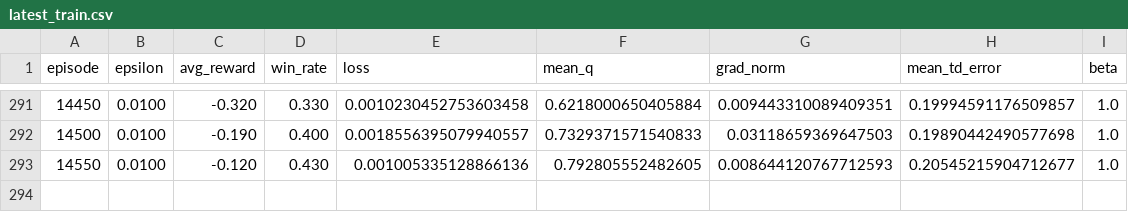
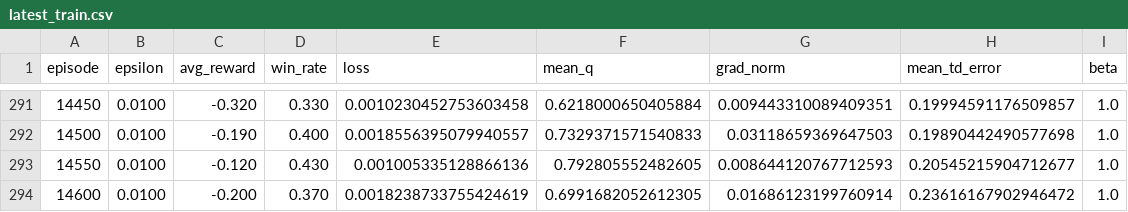
Before and after one commit to barbora-besedova/AI_Agent_for_Othello, a CSV file: all_in_clean/Training/experiments_002/results/latest_train.csv, drawn as a sheet; only a part is shown, gaps mark what is left out; the diff names each change by its address in the sheet, - before the commit and + after, or states it on an @@ line.

```diff
--- a/all_in_clean/Training/experiments_002/results/latest_train.csv
+++ b/all_in_clean/Training/experiments_002/results/latest_train.csv
+row 294: 14600 | 0.0100 | -0.200 | 0.370 | 0.0018238733755424619 | 0.6991682052612305 | 0.01686123199760914 | 0.23616167902946472 | 1.0
```
Also changed, not shown: 3 other files.
